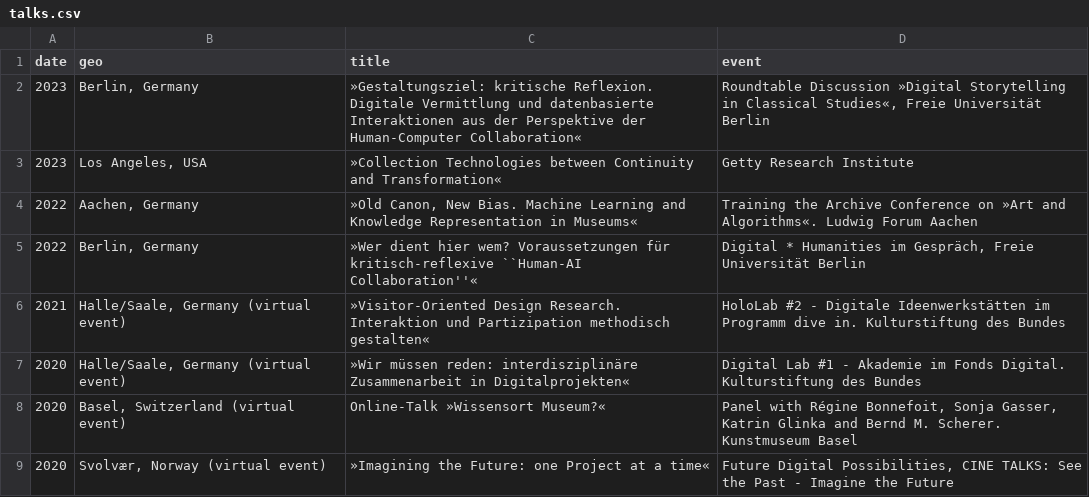
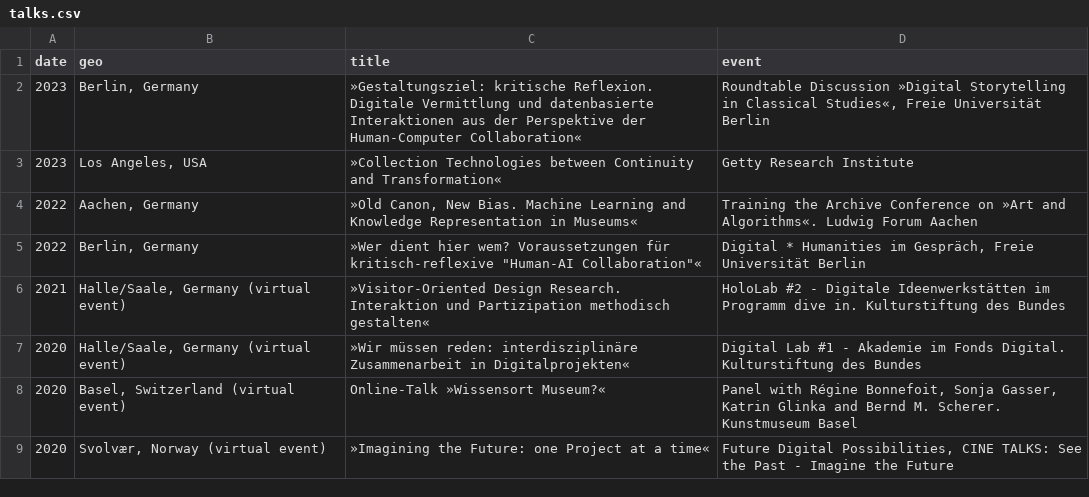
Before and after one commit to glinkat/katringlinka.de, a CSV file: _data/talks.csv, drawn as a sheet; only a part is shown.

Commit message:
commit

```diff
--- a/_data/talks.csv
+++ b/_data/talks.csv
@@ -4,3 +4,3 @@ date,geo,title,event
 2022,"Aachen, Germany","»Old Canon, New Bias. Machine Learning and Knowledge Representation in Museums«","Training the Archive Conference on »Art and Algorithms«. Ludwig Forum Aachen"
-2022,"Berlin, Germany",»Wer dient hier wem? Voraussetzungen für kritisch-reflexive ``Human-AI Collaboration''«,"Digital * Humanities im Gespräch, Freie Universität Berlin"
+2022,"Berlin, Germany",»Wer dient hier wem? Voraussetzungen für kritisch-reflexive "Human-AI Collaboration"«,"Digital * Humanities im Gespräch, Freie Universität Berlin"
 2021,"Halle/Saale, Germany (virtual event)",»Visitor-Oriented Design Research. Interaktion und Partizipation methodisch gestalten«,"HoloLab #2 - Digitale Ideenwerkstätten im Programm dive in. Kulturstiftung des Bundes"
```
